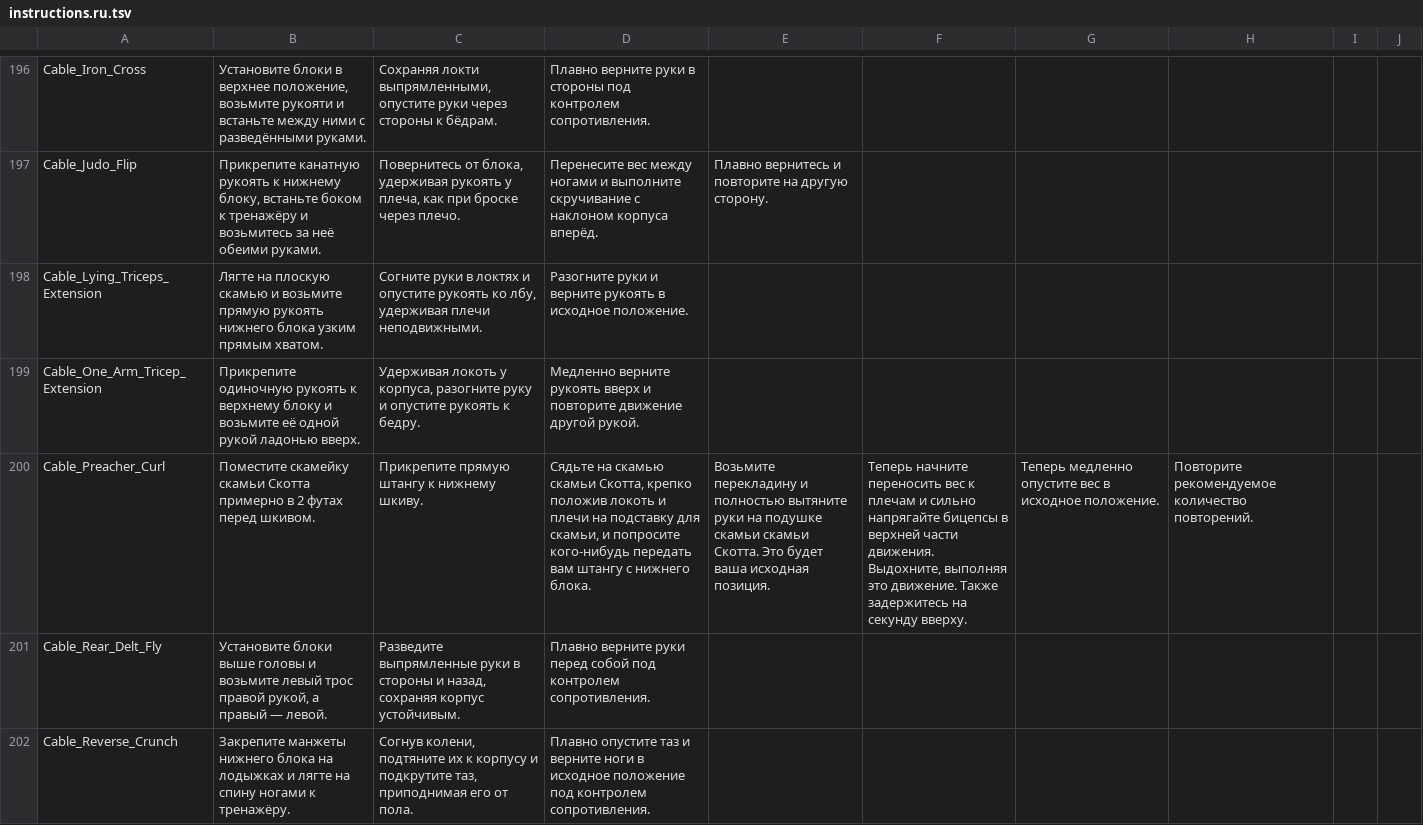
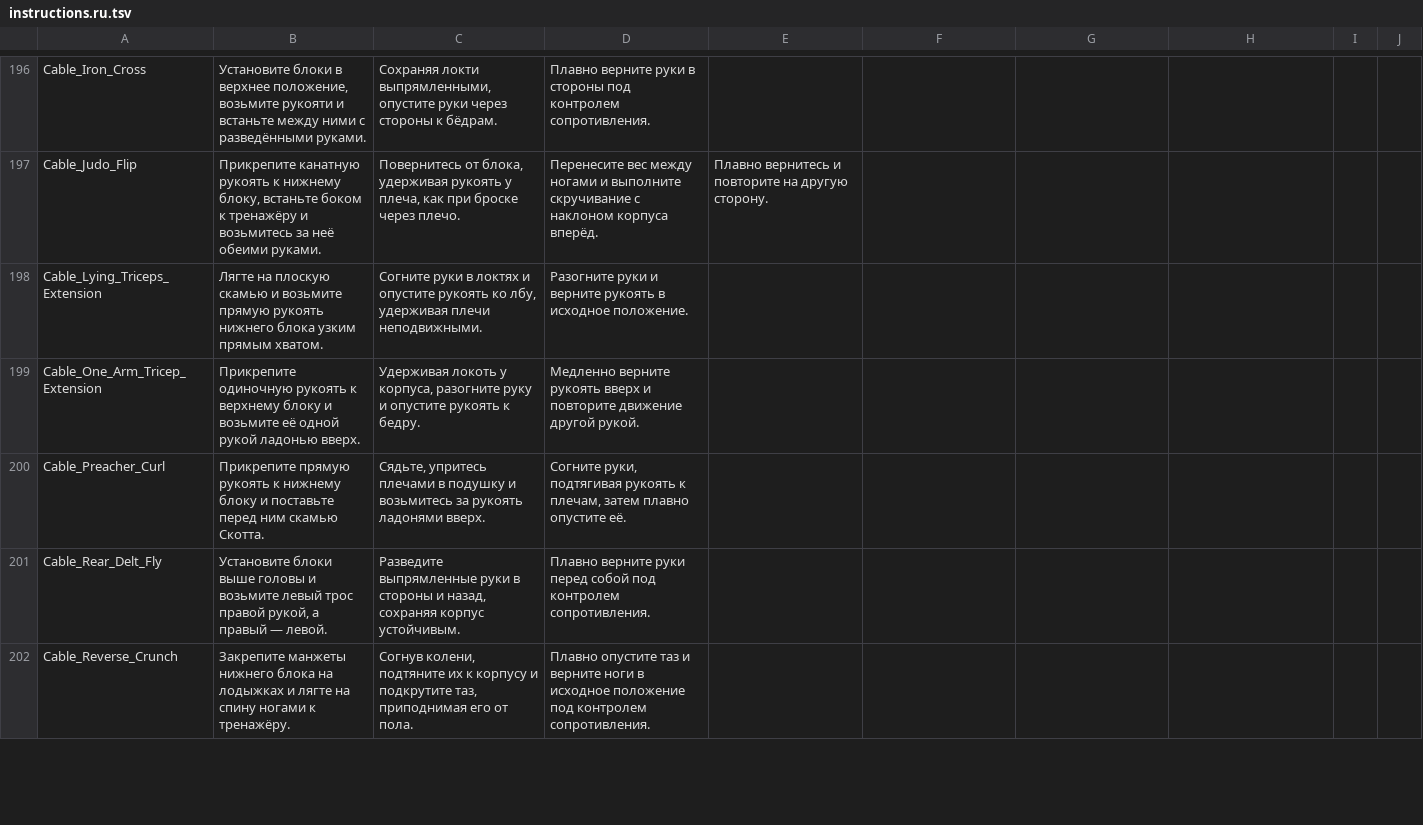
Before and after one commit to KeltorHD/Fitness-Tracker, a TSV file: Data/ExerciseLibrary/instructions.ru.tsv, drawn as a sheet; only a part is shown, gaps mark what is left out; the diff covers the shown part only; the diff names each change by its address in the sheet, - before the commit and + after, or states it on an @@ line.

Commit message:
Сгруппировать сгибания на скамье Скотта и прыжки

```diff
--- a/Data/ExerciseLibrary/instructions.ru.tsv
+++ b/Data/ExerciseLibrary/instructions.ru.tsv
-B200: Поместите скамейку скамьи Скотта примерно в 2 футах перед шкивом.
+B200: Прикрепите прямую рукоять к нижнему блоку и поставьте перед ним скамью Скотта.
-C200: Прикрепите прямую штангу к нижнему шкиву.
+C200: Сядьте, упритесь плечами в подушку и возьмитесь за рукоять ладонями вверх.
-D200: Сядьте на скамью скамьи Скотта, крепко положив локоть и плечи на подставку для скамьи, и попросите кого-нибудь передать вам штангу с нижнего блока.
+D200: Согните руки, подтягивая рукоять к плечам, затем плавно опустите её.
-E200: Возьмите перекладину и полностью вытяните руки на подушке скамьи скамьи Скотта. Это будет ваша исходная позиция.
+E200: (empty)
-F200: Теперь начните переносить вес к плечам и сильно напрягайте бицепсы в верхней части движения. Выдохните, выполняя это движение. Также задержитесь на секунду вверху.
+F200: (empty)
-G200: Теперь медленно опустите вес в исходное положение.
+G200: (empty)
-H200: Повторите рекомендуемое количество повторений.
+H200: (empty)
```
Also changed, not shown: 9 edited cells elsewhere in this file, Data/ExerciseLibrary/selection.tsv, 6 other files.
